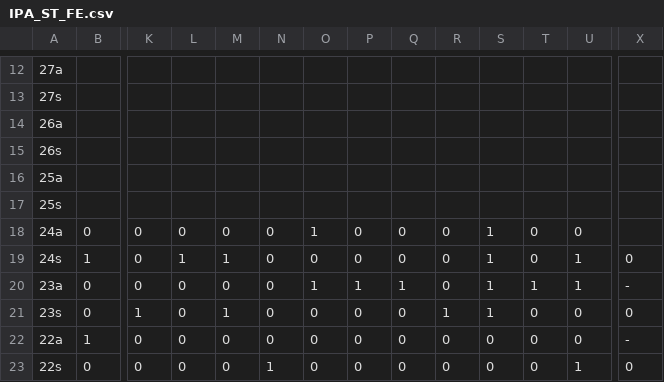
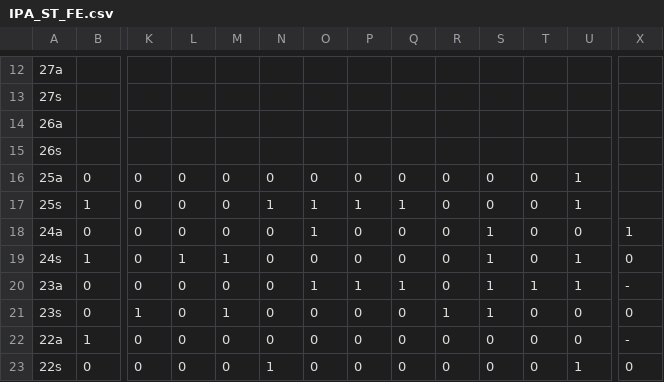
Before and after one commit to ininununininnuuniin/csv, a CSV file: IPA_ST_FE.csv, drawn as a sheet; only a part is shown, gaps mark what is left out; removed rows and columns are numbered as before the commit, all else as after; rows hold the shown columns only; the diff names each change by its address in the sheet, - before the commit and + after, or states it on an @@ line.

Commit message:
Update IPA_ST_FE.csv

```diff
--- a/IPA_ST_FE.csv
+++ b/IPA_ST_FE.csv
-row 16: 25a
-row 17: 25s
+row 16: 25a | 0 | 0 | 0 | 0 | 0 | 0 | 0 | 0 | 0 | 0 | 0 | 1
+row 17: 25s | 1 | 0 | 0 | 0 | 1 | 1 | 1 | 1 | 0 | 0 | 0 | 1
-X18: (empty)
+X18: 1
```
